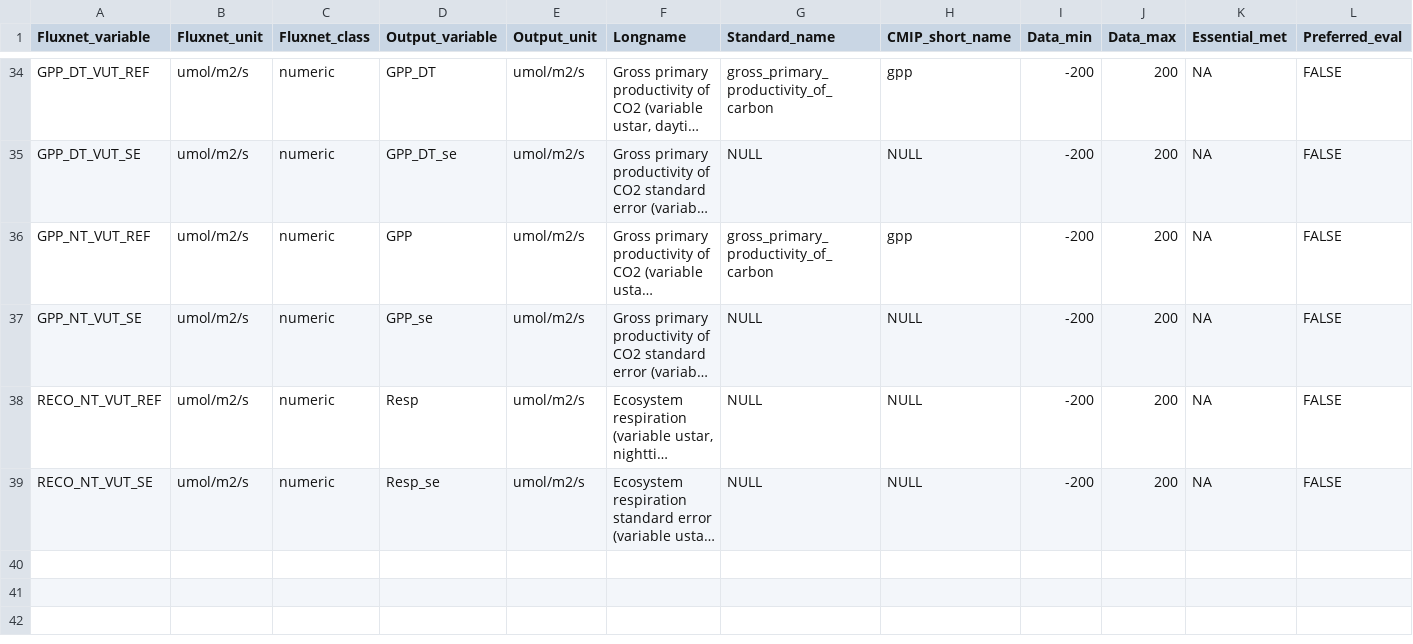
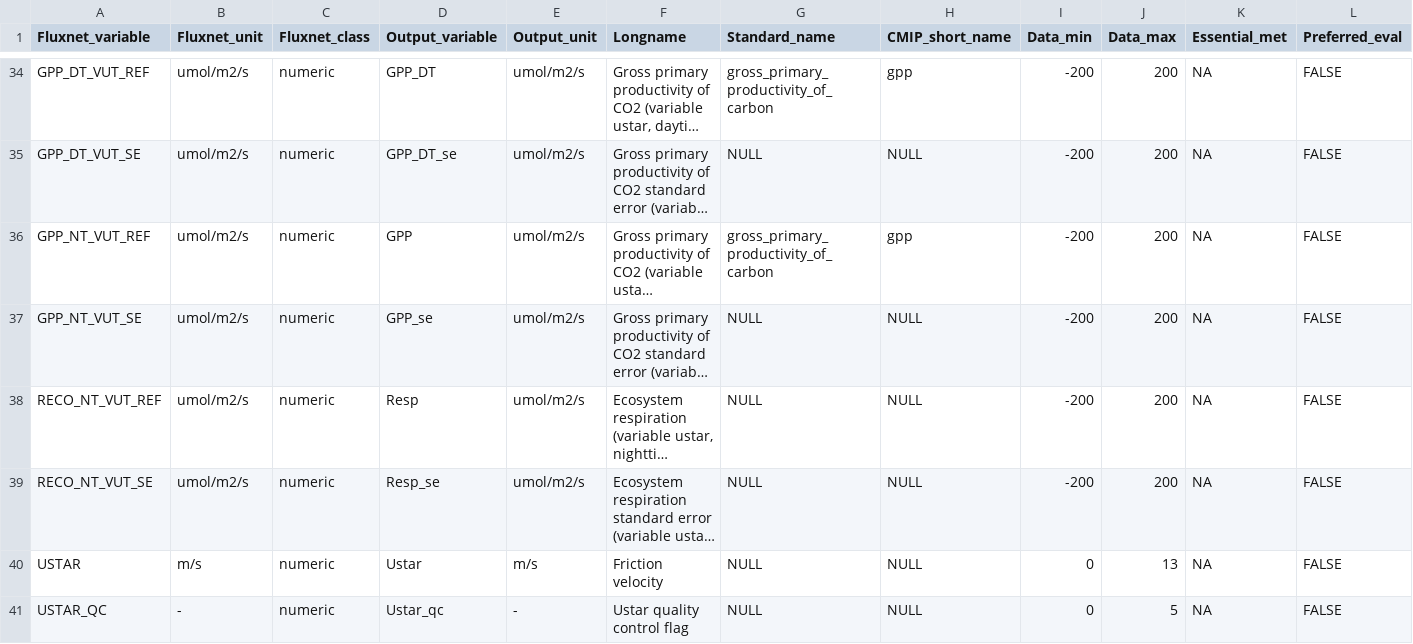
Before and after one commit to aukkola/FluxnetLSM, a CSV file: data/Output_variables_FLUXNET2015_FULLSET.csv, drawn as a sheet; only a part is shown, gaps mark what is left out; long unchanged cells end in …; rows hold the shown columns only; the diff names each change by its address in the sheet, - before the commit and + after, or states it on an @@ line.

```diff
--- a/data/Output_variables_FLUXNET2015_FULLSET.csv
+++ b/data/Output_variables_FLUXNET2015_FULLSET.csv
+row 40: USTAR | m/s | numeric | Ustar | m/s | Friction velocity | NULL | NULL | 0 | 13 | NA | FALSE
+row 41: USTAR_QC | - | numeric | Ustar_qc | - | Ustar quality control flag | NULL | NULL | 0 | 5 | NA | FALSE
```
Also changed, not shown: data/Output_variables_FLUXNET2015_SUBSET.csv, data/Output_variables_LaThuile.csv, 1 other file.
